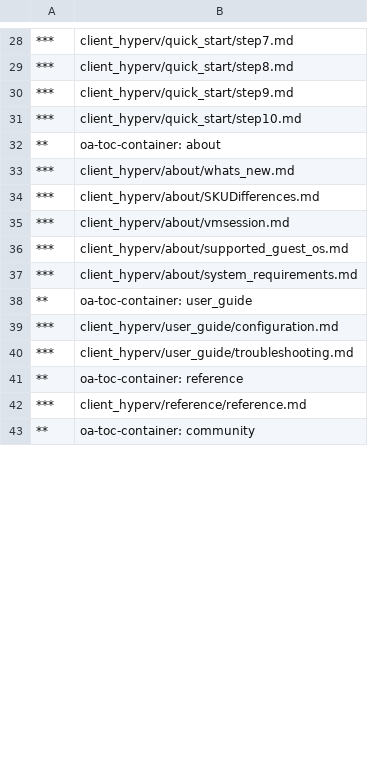
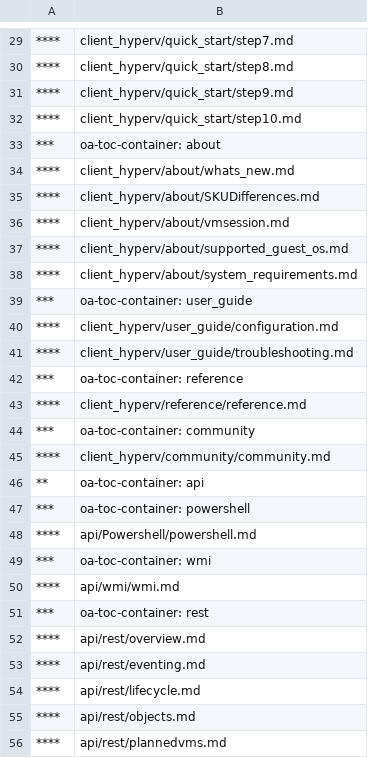
Before and after one commit to MicrosoftDocs/Virtualization-Documentation, a CSV file: virtualization/TOC.csv, drawn as a sheet; only a part is shown, gaps mark what is left out; the shorter side is filled out with more unchanged rows; the diff covers the shown part only.

```diff
--- a/virtualization/TOC.csv
+++ b/virtualization/TOC.csv
@@ -28,15 +29,28 @@
-***,client_hyperv/quick_start/step7.md
-***,client_hyperv/quick_start/step8.md
-***,client_hyperv/quick_start/step9.md
-***,client_hyperv/quick_start/step10.md
-**,oa-toc-container: about
-***,client_hyperv/about/whats_new.md
-***,client_hyperv/about/SKUDifferences.md
-***,client_hyperv/about/vmsession.md
-***,client_hyperv/about/supported_guest_os.md
-***,client_hyperv/about/system_requirements.md
-**,oa-toc-container: user_guide
-***,client_hyperv/user_guide/configuration.md
-***,client_hyperv/user_guide/troubleshooting.md
-**,oa-toc-container: reference
-***,client_hyperv/reference/reference.md
+****,client_hyperv/quick_start/step7.md
+****,client_hyperv/quick_start/step8.md
+****,client_hyperv/quick_start/step9.md
+****,client_hyperv/quick_start/step10.md
+***,oa-toc-container: about
+****,client_hyperv/about/whats_new.md
+****,client_hyperv/about/SKUDifferences.md
+****,client_hyperv/about/vmsession.md
+****,client_hyperv/about/supported_guest_os.md
+****,client_hyperv/about/system_requirements.md
+***,oa-toc-container: user_guide
+****,client_hyperv/user_guide/configuration.md
+****,client_hyperv/user_guide/troubleshooting.md
+***,oa-toc-container: reference
+****,client_hyperv/reference/reference.md
+***,oa-toc-container: community
+****,client_hyperv/community/community.md
+**,oa-toc-container: api	
+***,oa-toc-container: powershell
+****,api/Powershell/powershell.md
+***,oa-toc-container: wmi
+****,api/wmi/wmi.md
+***,oa-toc-container: rest
+****,api/rest/overview.md
+****,api/rest/eventing.md
+****,api/rest/lifecycle.md
+****,api/rest/objects.md
+****,api/rest/plannedvms.md
```
Also changed, not shown: 4 added rows, 16 removed rows and 28 edited cells elsewhere in this file.
